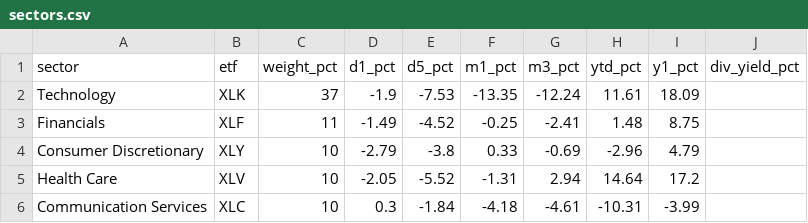
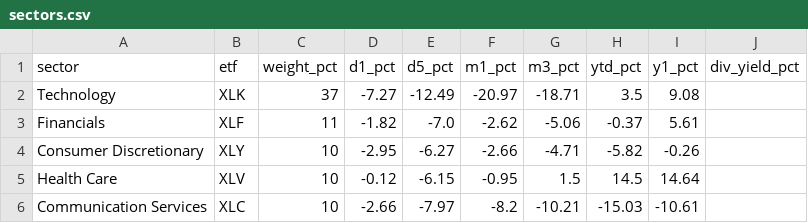
Before and after one commit to ShaneM73/market-pulse-dashboard, a CSV file: data/sectors.csv, drawn as a sheet; only a part is shown; the diff covers the shown part only.

```diff
--- a/data/sectors.csv
+++ b/data/sectors.csv
@@ -1,6 +1,6 @@
 sector,etf,weight_pct,d1_pct,d5_pct,m1_pct,m3_pct,ytd_pct,y1_pct,div_yield_pct
-Technology,XLK,37,-1.9,-7.53,-13.35,-12.24,11.61,18.09,
-Financials,XLF,11,-1.49,-4.52,-0.25,-2.41,1.48,8.75,
-Consumer Discretionary,XLY,10,-2.79,-3.8,0.33,-0.69,-2.96,4.79,
-Health Care,XLV,10,-2.05,-5.52,-1.31,2.94,14.64,17.2,
-Communication Services,XLC,10,0.3,-1.84,-4.18,-4.61,-10.31,-3.99,
+Technology,XLK,37,-7.27,-12.49,-20.97,-18.71,3.5,9.08,
+Financials,XLF,11,-1.82,-7.0,-2.62,-5.06,-0.37,5.61,
+Consumer Discretionary,XLY,10,-2.95,-6.27,-2.66,-4.71,-5.82,-0.26,
+Health Care,XLV,10,-0.12,-6.15,-0.95,1.5,14.5,14.64,
+Communication Services,XLC,10,-2.66,-7.97,-8.2,-10.21,-15.03,-10.61,
```
Also changed, not shown: 36 edited cells elsewhere in this file, data/dow30.csv, data/history.csv, 5 other files.
